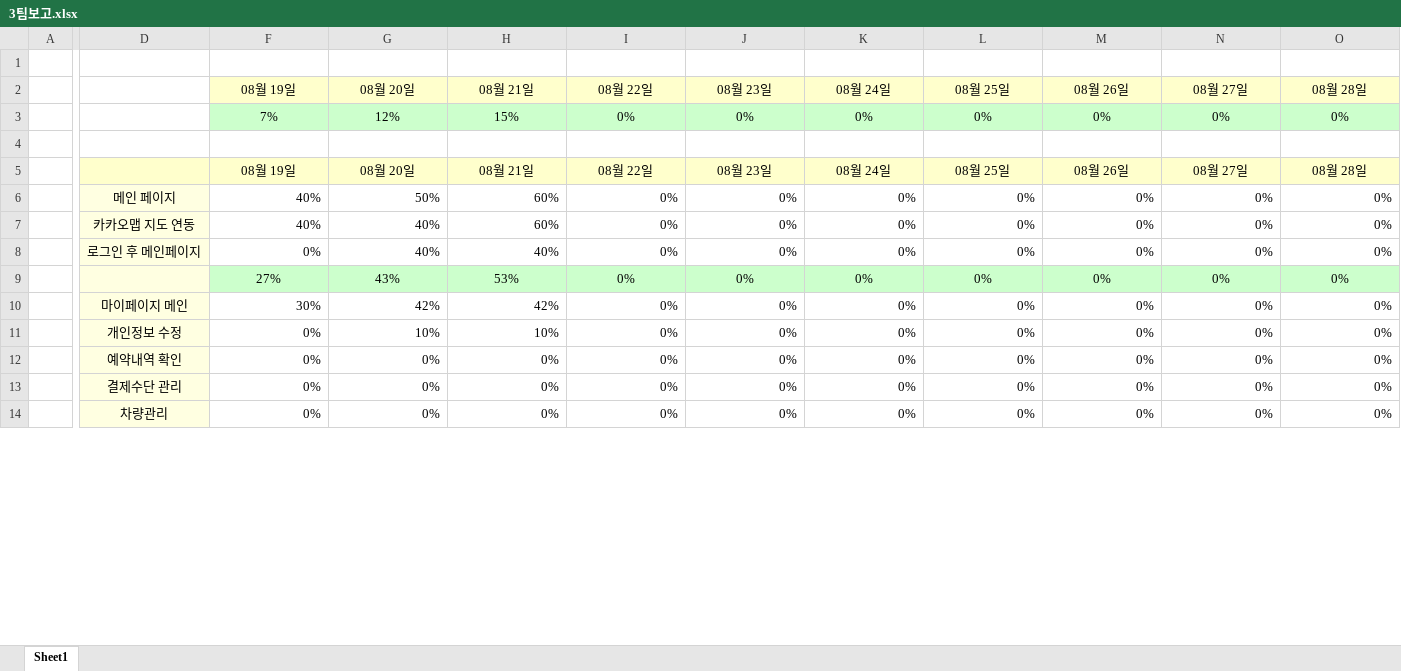
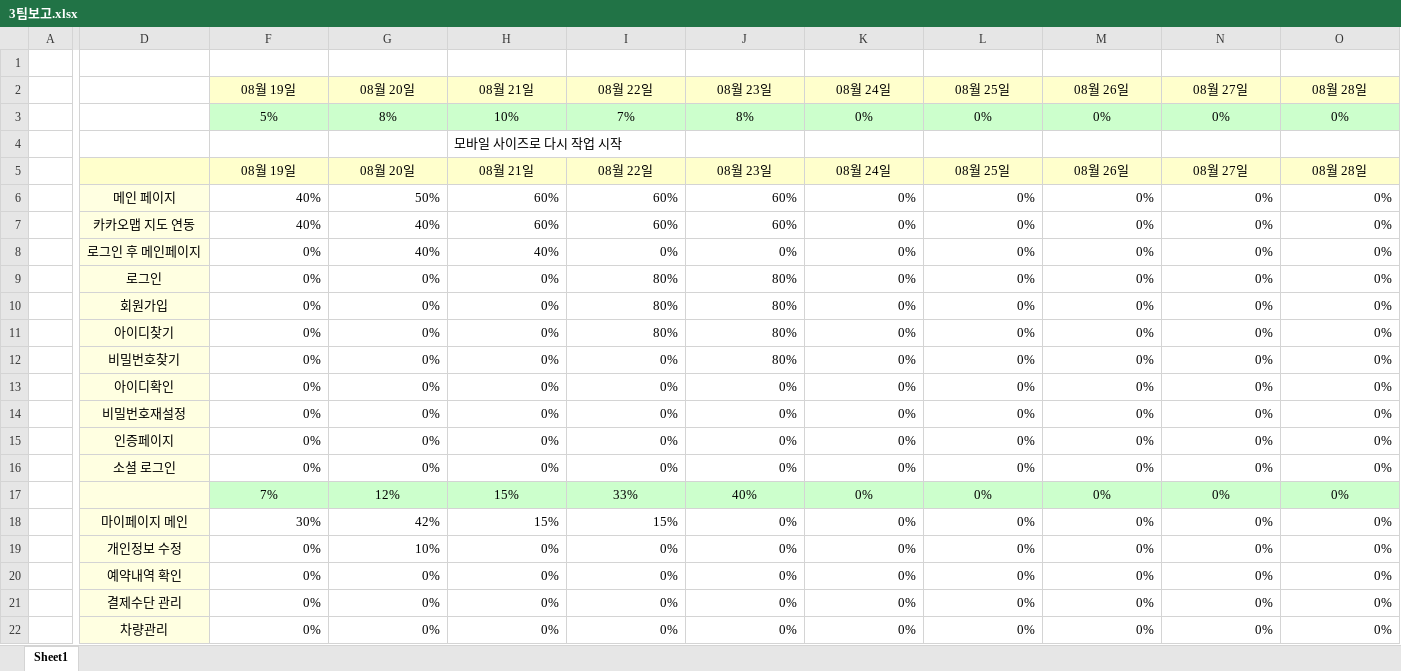
Before and after one commit to yeni0226/ParkingMate, an Excel workbook: 3팀보고.xlsx, sheet Sheet1, drawn as a sheet; only a part is shown, gaps mark what is left out; values as stored, in another font and other column widths than the file's, no borders; conditional formats not drawn; addresses are those after the commit; rows hold the shown columns only; the diff covers the shown part only; the diff names each change by its address in the sheet, - before the commit and + after, or states it on an @@ line.

Commit message:
아이디 비밀번호찾기

```diff
--- a/3팀보고.xlsx (sheet Sheet1)
+++ b/3팀보고.xlsx (sheet Sheet1)
-F3 (08월 19일): 7%
+F3 (08월 19일): 5%
-G3 (08월 20일): 12%
+G3 (08월 20일): 8%
-H3 (08월 21일): 15%
+H3 (08월 21일): 10%
-I3 (08월 22일): 0%
+I3 (08월 22일): 7%
-J3 (08월 23일): 0%
+J3 (08월 23일): 8%
-H4 (08월 21일): (empty)
+H4 (08월 21일): 모바일 사이즈로 다시 작업 시작
-I6:I7 (08월 22일): 0%
+I6:I7 (08월 22일): 60%
-J6:J7 (08월 23일): 0%
+J6:J7 (08월 23일): 60%
+row 9:  | 로그인 | 0% | 0% | 0% | 80% | 80% | 0% | 0% | 0% | 0% | 0%
+row 10:  | 회원가입 | 0% | 0% | 0% | 80% | 80% | 0% | 0% | 0% | 0% | 0%
+row 11:  | 아이디찾기 | 0% | 0% | 0% | 80% | 80% | 0% | 0% | 0% | 0% | 0%
+row 12:  | 비밀번호찾기 | 0% | 0% | 0% | 0% | 80% | 0% | 0% | 0% | 0% | 0%
-D13: (empty)
+D13: 아이디확인
-F13 (08월 19일): 27%
+F13 (08월 19일): 0%
@@ F13:O13 fill: #CCFFCC → none, alignment: center → right @@
-G13 (08월 20일): 43%
+G13 (08월 20일): 0%
-H13 (08월 21일): 53%
+H13 (08월 21일): 0%
@@ row 24 moved to row 14: 비밀번호재설정 @@
@@ row 25 moved to row 15: 인증페이지 @@
@@ row 26 moved to row 16: 소셜 로그인 @@
+row 17:  |  | 7% | 12% | 15% | 33% | 40% | 0% | 0% | 0% | 0% | 0%
-H18 (08월 21일): 42%
+H18 (08월 21일): 15%
-I18 (08월 22일): 0%
+I18 (08월 22일): 15%
-H19 (08월 21일): 10%
+H19 (08월 21일): 0%
```
Also changed, not shown: 6 removed rows and 3 edited cells elsewhere in this sheet, formulas that keep their value, 8 other files.
